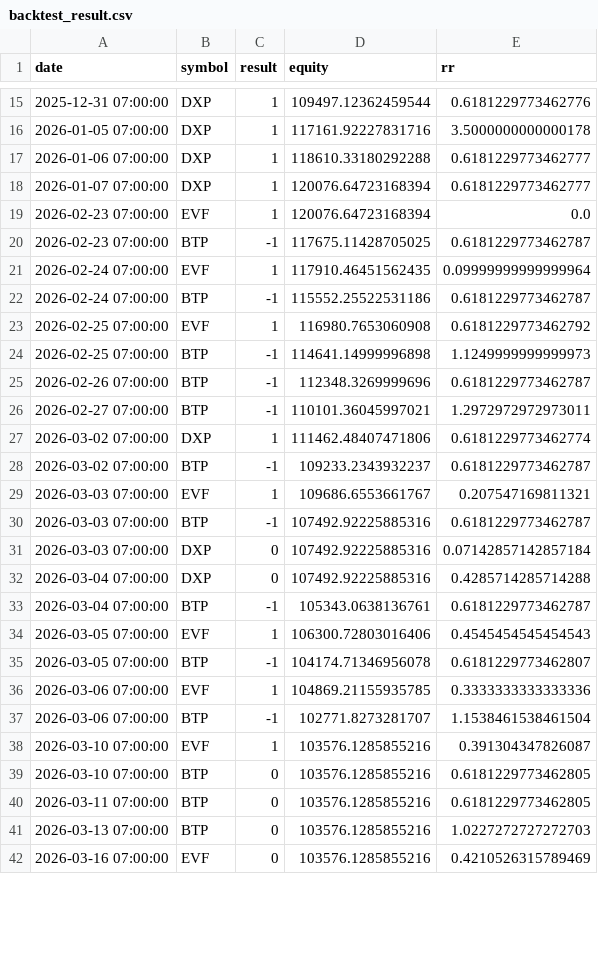
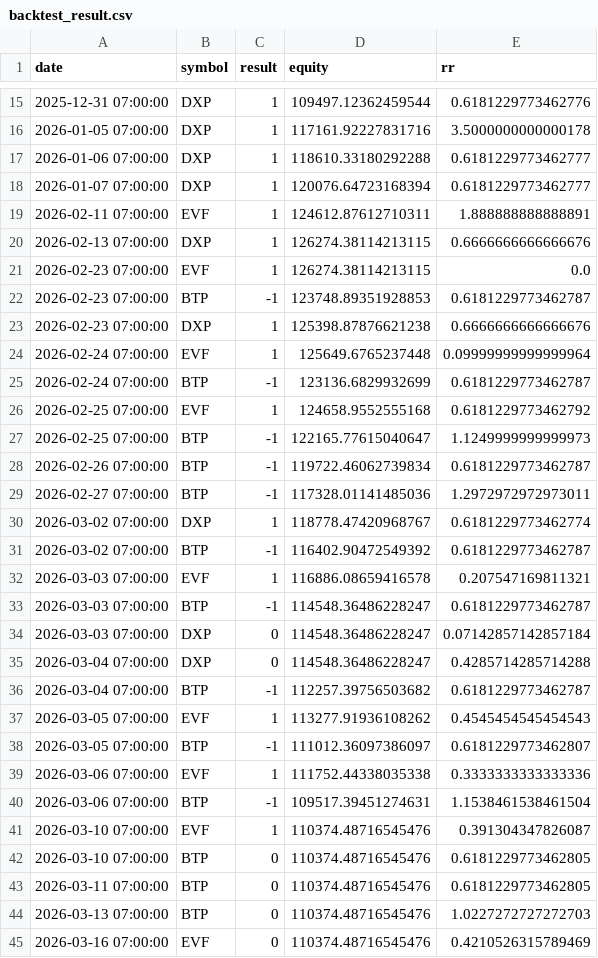
Before and after one commit to ALuong81/Find, a CSV file: backtest_result.csv, drawn as a sheet; only a part is shown, gaps mark what is left out; the diff covers the shown part only.

Commit message:
update backtest Sun Apr 26 01:52:07 UTC 2026

```diff
--- a/backtest_result.csv
+++ b/backtest_result.csv
@@ -18,25 +18,28 @@ date,symbol,result,equity,rr
 2026-01-07 07:00:00,DXP,1,120076.64723168394,0.6181229773462777
-2026-02-23 07:00:00,EVF,1,120076.64723168394,0.0
-2026-02-23 07:00:00,BTP,-1,117675.11428705025,0.6181229773462787
-2026-02-24 07:00:00,EVF,1,117910.46451562435,0.09999999999999964
-2026-02-24 07:00:00,BTP,-1,115552.25522531186,0.6181229773462787
-2026-02-25 07:00:00,EVF,1,116980.7653060908,0.6181229773462792
-2026-02-25 07:00:00,BTP,-1,114641.14999996898,1.1249999999999973
-2026-02-26 07:00:00,BTP,-1,112348.3269999696,0.6181229773462787
-2026-02-27 07:00:00,BTP,-1,110101.36045997021,1.2972972972973011
-2026-03-02 07:00:00,DXP,1,111462.48407471806,0.6181229773462774
-2026-03-02 07:00:00,BTP,-1,109233.2343932237,0.6181229773462787
-2026-03-03 07:00:00,EVF,1,109686.6553661767,0.207547169811321
-2026-03-03 07:00:00,BTP,-1,107492.92225885316,0.6181229773462787
-2026-03-03 07:00:00,DXP,0,107492.92225885316,0.07142857142857184
-2026-03-04 07:00:00,DXP,0,107492.92225885316,0.4285714285714288
-2026-03-04 07:00:00,BTP,-1,105343.0638136761,0.6181229773462787
-2026-03-05 07:00:00,EVF,1,106300.72803016406,0.4545454545454543
-2026-03-05 07:00:00,BTP,-1,104174.71346956078,0.6181229773462807
-2026-03-06 07:00:00,EVF,1,104869.21155935785,0.3333333333333336
-2026-03-06 07:00:00,BTP,-1,102771.8273281707,1.1538461538461504
-2026-03-10 07:00:00,EVF,1,103576.1285855216,0.391304347826087
-2026-03-10 07:00:00,BTP,0,103576.1285855216,0.6181229773462805
-2026-03-11 07:00:00,BTP,0,103576.1285855216,0.6181229773462805
-2026-03-13 07:00:00,BTP,0,103576.1285855216,1.0227272727272703
-2026-03-16 07:00:00,EVF,0,103576.1285855216,0.4210526315789469
+2026-02-11 07:00:00,EVF,1,124612.87612710311,1.888888888888891
+2026-02-13 07:00:00,DXP,1,126274.38114213115,0.6666666666666676
+2026-02-23 07:00:00,EVF,1,126274.38114213115,0.0
+2026-02-23 07:00:00,BTP,-1,123748.89351928853,0.6181229773462787
+2026-02-23 07:00:00,DXP,1,125398.87876621238,0.6666666666666676
+2026-02-24 07:00:00,EVF,1,125649.6765237448,0.09999999999999964
+2026-02-24 07:00:00,BTP,-1,123136.6829932699,0.6181229773462787
+2026-02-25 07:00:00,EVF,1,124658.9552555168,0.6181229773462792
+2026-02-25 07:00:00,BTP,-1,122165.77615040647,1.1249999999999973
+2026-02-26 07:00:00,BTP,-1,119722.46062739834,0.6181229773462787
+2026-02-27 07:00:00,BTP,-1,117328.01141485036,1.2972972972973011
+2026-03-02 07:00:00,DXP,1,118778.47420968767,0.6181229773462774
+2026-03-02 07:00:00,BTP,-1,116402.90472549392,0.6181229773462787
+2026-03-03 07:00:00,EVF,1,116886.08659416578,0.207547169811321
+2026-03-03 07:00:00,BTP,-1,114548.36486228247,0.6181229773462787
+2026-03-03 07:00:00,DXP,0,114548.36486228247,0.07142857142857184
+2026-03-04 07:00:00,DXP,0,114548.36486228247,0.4285714285714288
+2026-03-04 07:00:00,BTP,-1,112257.39756503682,0.6181229773462787
+2026-03-05 07:00:00,EVF,1,113277.91936108262,0.4545454545454543
+2026-03-05 07:00:00,BTP,-1,111012.36097386097,0.6181229773462807
+2026-03-06 07:00:00,EVF,1,111752.44338035338,0.3333333333333336
+2026-03-06 07:00:00,BTP,-1,109517.39451274631,1.1538461538461504
+2026-03-10 07:00:00,EVF,1,110374.48716545476,0.391304347826087
+2026-03-10 07:00:00,BTP,0,110374.48716545476,0.6181229773462805
+2026-03-11 07:00:00,BTP,0,110374.48716545476,0.6181229773462805
+2026-03-13 07:00:00,BTP,0,110374.48716545476,1.0227272727272703
+2026-03-16 07:00:00,EVF,0,110374.48716545476,0.4210526315789469
```
Also changed, not shown: 6 added rows and 48 edited cells elsewhere in this file.
